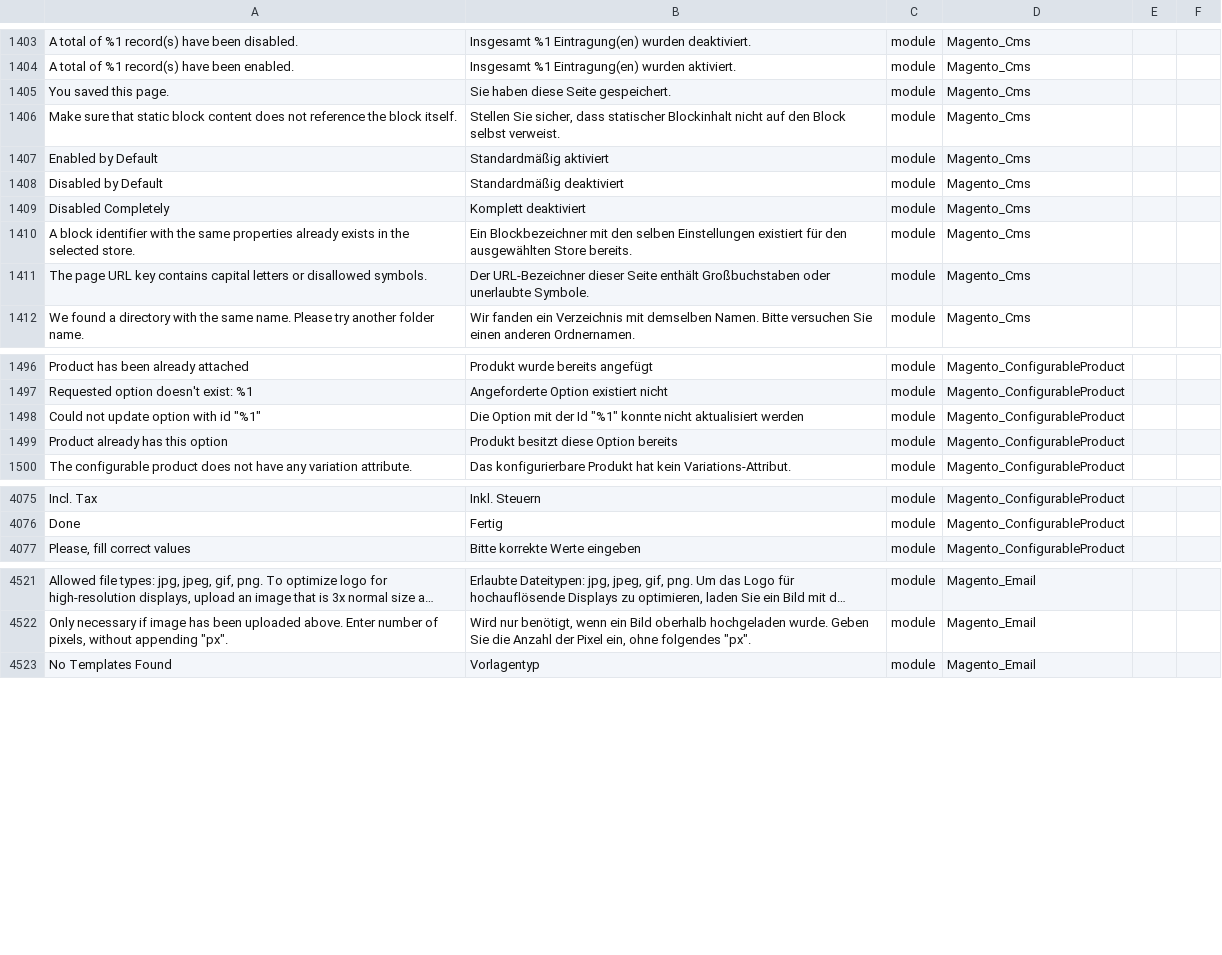
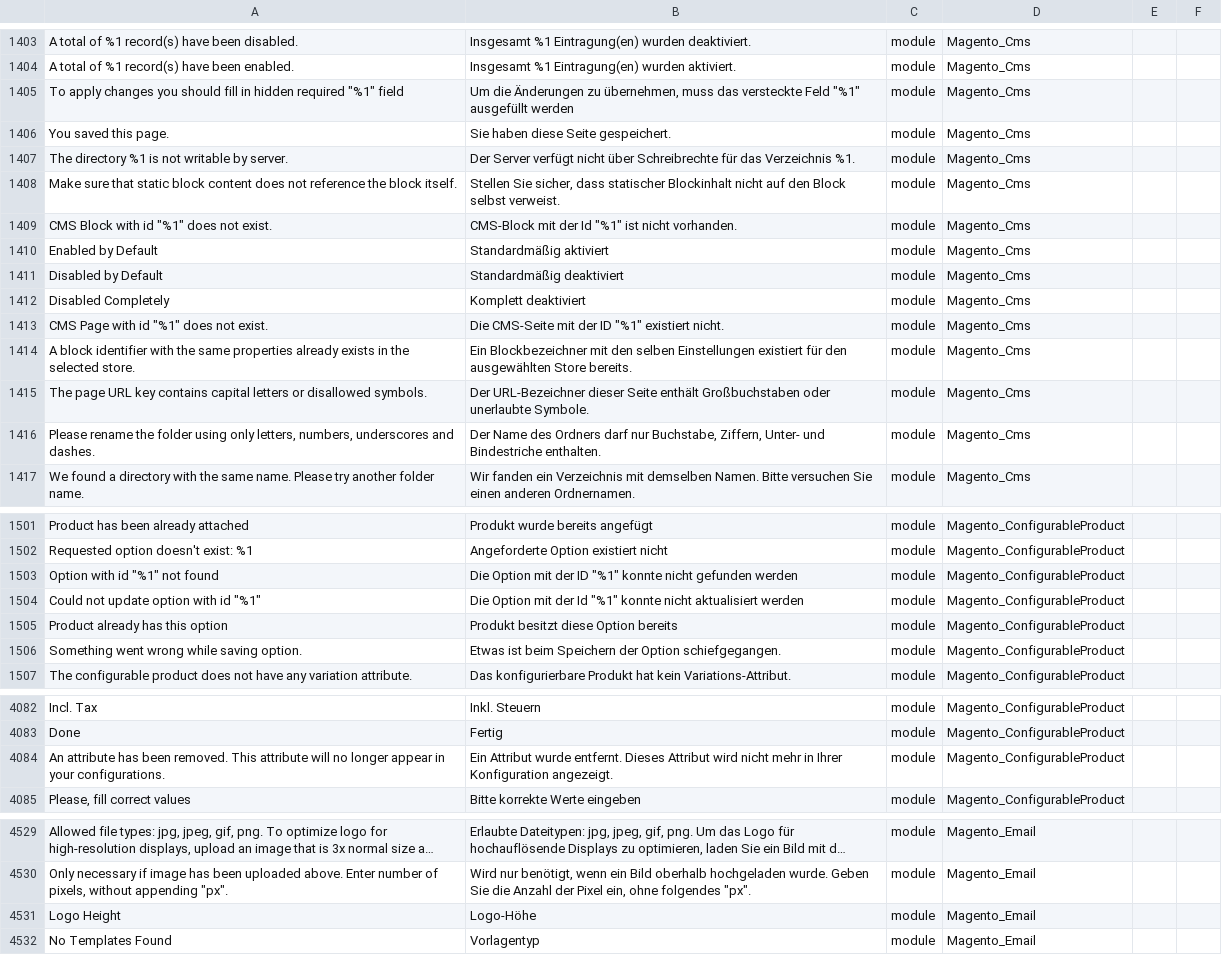
Before and after one commit to therool/language_de_de, a CSV file: de_DE.csv, drawn as a sheet; only a part is shown, gaps mark what is left out; long unchanged cells end in …; the diff names each change by its address in the sheet, - before the commit and + after, or states it on an @@ line.

```diff
--- a/de_DE.csv
+++ b/de_DE.csv
+row 1405: To apply changes you should fill in hidden required "%1" field | Um die Änderungen zu übernehmen, muss das versteckte Feld "%1" ausgefüllt werden | module | Magento_Cms
+row 1407: The directory %1 is not writable by server. | Der Server verfügt nicht über Schreibrechte für das Verzeichnis %1. | module | Magento_Cms
+row 1409: CMS Block with id "%1" does not exist. | CMS-Block mit der Id "%1" ist nicht vorhanden. | module | Magento_Cms
+row 1413: CMS Page with id "%1" does not exist. | Die CMS-Seite mit der ID "%1" existiert nicht. | module | Magento_Cms
+row 1416: Please rename the folder using only letters, numbers, underscores and dashes. | Der Name des Ordners darf nur Buchstabe, Ziffern, Unter- und Bindestriche enthalten. | module | Magento_Cms
+row 1503: Option with id "%1" not found | Die Option mit der ID "%1" konnte nicht gefunden werden | module | Magento_ConfigurableProduct
+row 1506: Something went wrong while saving option. | Etwas ist beim Speichern der Option schiefgegangen. | module | Magento_ConfigurableProduct
+row 4084: An attribute has been removed. This attribute will no longer appear in your configurations. | Ein Attribut wurde entfernt. Dieses Attribut wird nicht mehr in Ihrer Konfiguration angezeigt. | module | Magento_ConfigurableProduct
+row 4531: Logo Height | Logo-Höhe | module | Magento_Email
```
Also changed, not shown: 1 other file.
